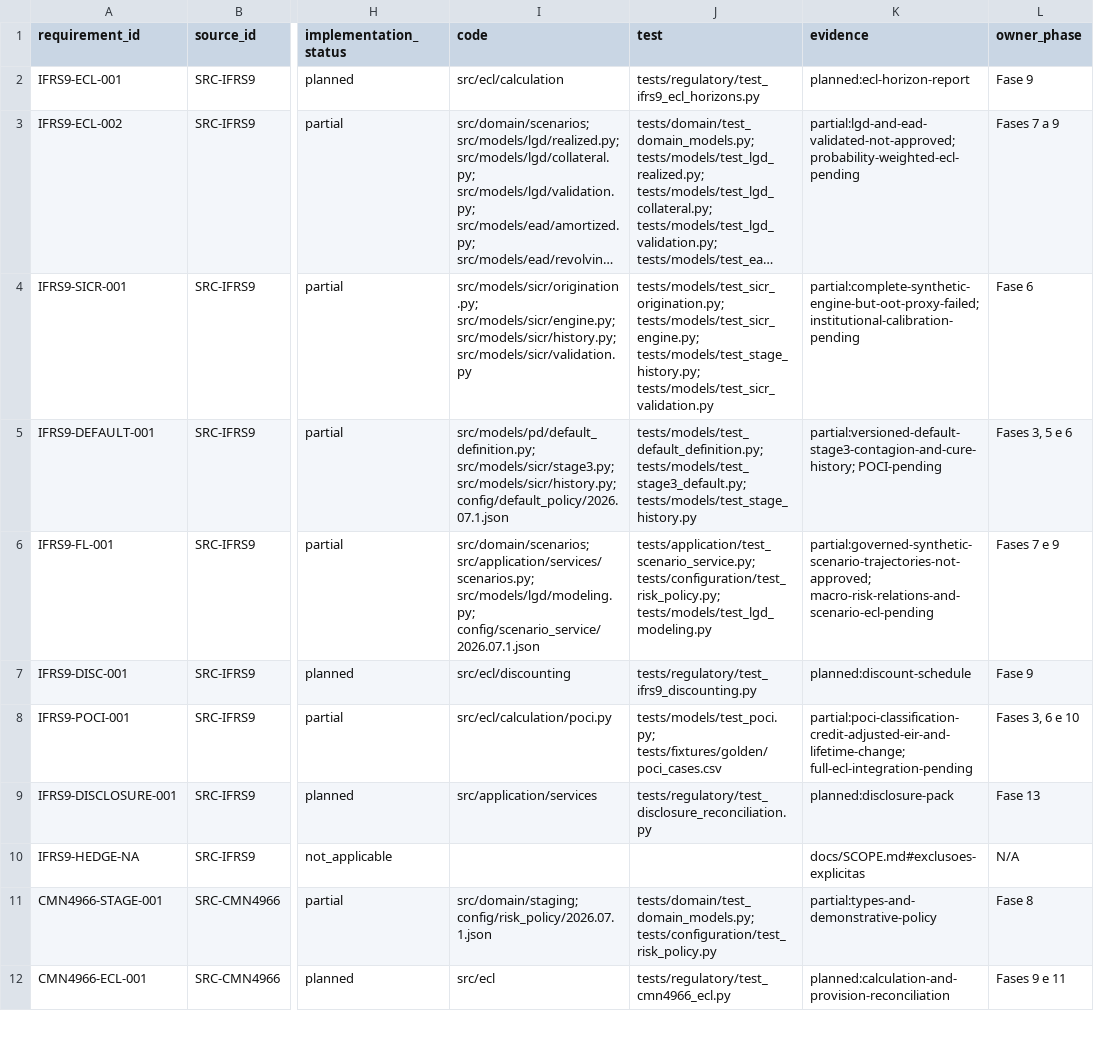
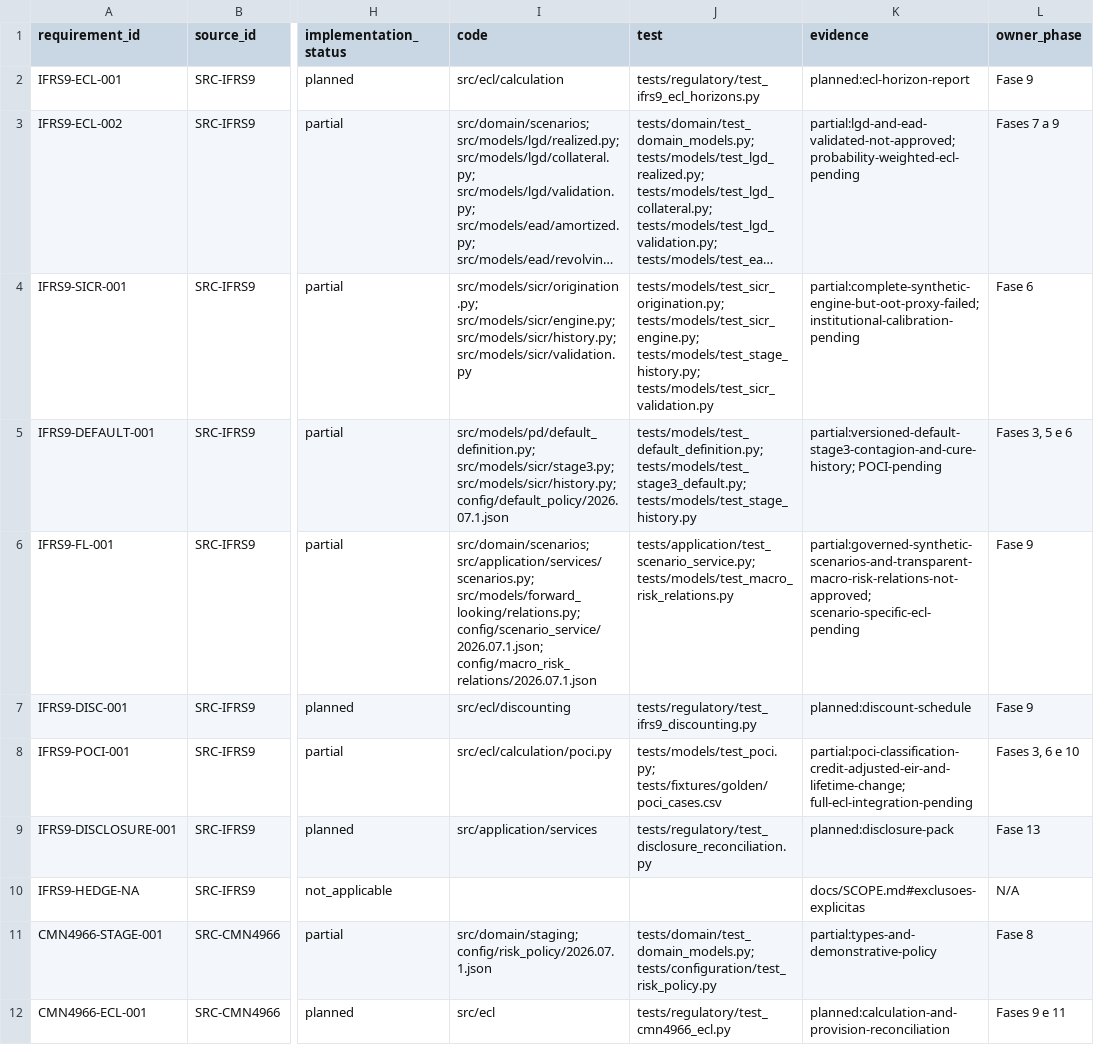
Before and after one commit to Masteradilio/risco_bancario, a CSV file: docs/regulatory/TRACEABILITY_MATRIX.csv, drawn as a sheet; only a part is shown, gaps mark what is left out; long unchanged cells end in …; the diff names each change by its address in the sheet, - before the commit and + after, or states it on an @@ line.

Commit message:
feat: parameterize macro risk relations

```diff
--- a/docs/regulatory/TRACEABILITY_MATRIX.csv
+++ b/docs/regulatory/TRACEABILITY_MATRIX.csv
-I6 (code): src/domain/scenarios; src/application/services/scenarios.py; src/models/lgd/modeling.py; config/scenario_service/2026.07.1.json
+I6 (code): src/domain/scenarios; src/application/services/scenarios.py; src/models/forward_looking/relations.py; config/scenario_service/2026.07.1.json; config/macro_risk_relations/2026.07.1.json
-J6 (test): tests/application/test_scenario_service.py; tests/configuration/test_risk_policy.py; tests/models/test_lgd_modeling.py
+J6 (test): tests/application/test_scenario_service.py; tests/models/test_macro_risk_relations.py
-K6 (evidence): partial:governed-synthetic-scenario-trajectories-not-approved; macro-risk-relations-and-scenario-ecl-pending
+K6 (evidence): partial:governed-synthetic-scenarios-and-transparent-macro-risk-relations-not-approved; scenario-specific-ecl-pending
-L6 (owner_phase): Fases 7 e 9
+L6 (owner_phase): Fase 9
```
Also changed, not shown: 8 other files.
